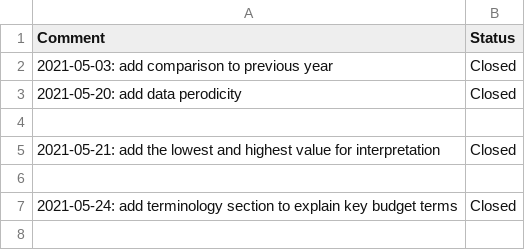
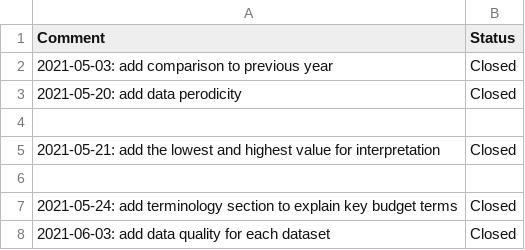
Before and after one commit to chokkipaterne/nbdash, a CSV file: datasets/feedback-file.csv, drawn as a sheet.

```diff
--- a/datasets/feedback-file.csv
+++ b/datasets/feedback-file.csv
@@ -7 +7,2 @@ Comment;Status
 2021-05-24: add terminology section to explain key budget terms;Closed
+2021-06-03: add data quality for each dataset;Closed
```
Also changed, not shown: 5 other files.
